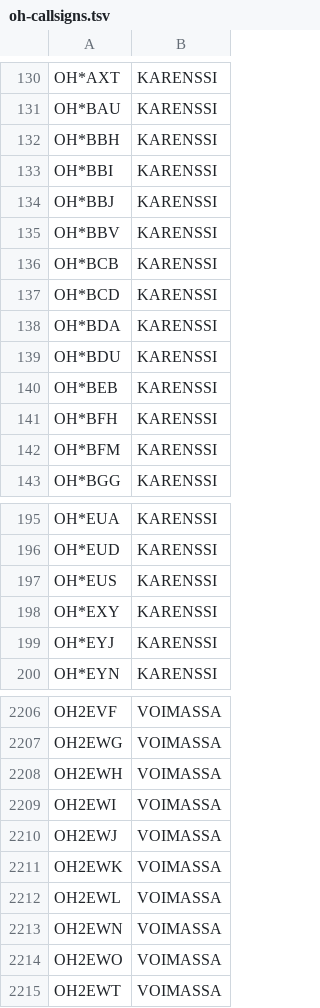
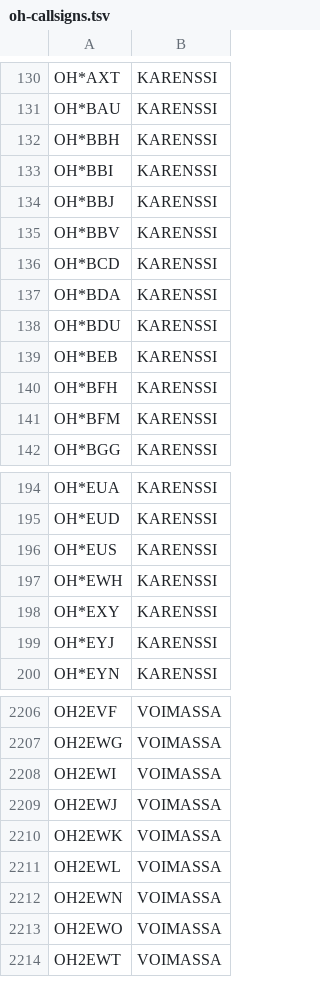
Before and after one commit to OH6AD/koolit, a TSV file: oh-callsigns.tsv, drawn as a sheet; only a part is shown, gaps mark what is left out; removed rows and columns are numbered as before the commit, all else as after; the diff names each change by its address in the sheet, - before the commit and + after, or states it on an @@ line.

Commit message:
Update call signs

```diff
--- a/oh-callsigns.tsv
+++ b/oh-callsigns.tsv
-row 136: OH*BCB | KARENSSI
+row 197: OH*EWH | KARENSSI
-row 2208: OH2EWH | VOIMASSA
```
